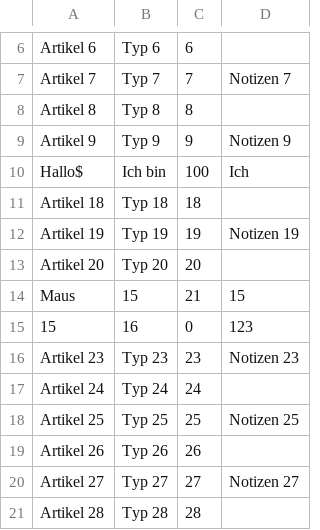
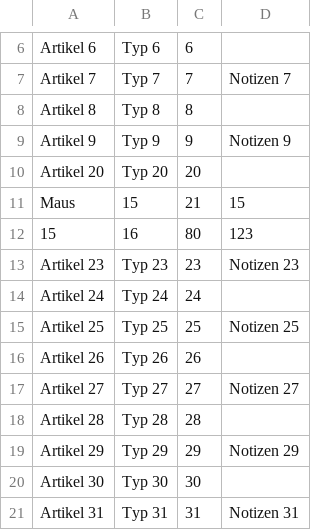
Before and after one commit to YosatoW/it-inventar, a CSV file: data.csv, drawn as a sheet; only a part is shown, gaps mark what is left out; the shorter side is filled out with more unchanged rows.

```diff
--- a/data.csv
+++ b/data.csv
@@ -9,8 +9,5 @@ Artikel 8,Typ 8,8,
 Artikel 9,Typ 9,9,Notizen 9
-Hallo$,Ich bin,100,Ich
-Artikel 18,Typ 18,18,
-Artikel 19,Typ 19,19,Notizen 19
 Artikel 20,Typ 20,20,
 Maus,15,21,15
-15,16,0,123
+15,16,80,123
 Artikel 23,Typ 23,23,Notizen 23
```
Also changed, not shown: 3 other files.
